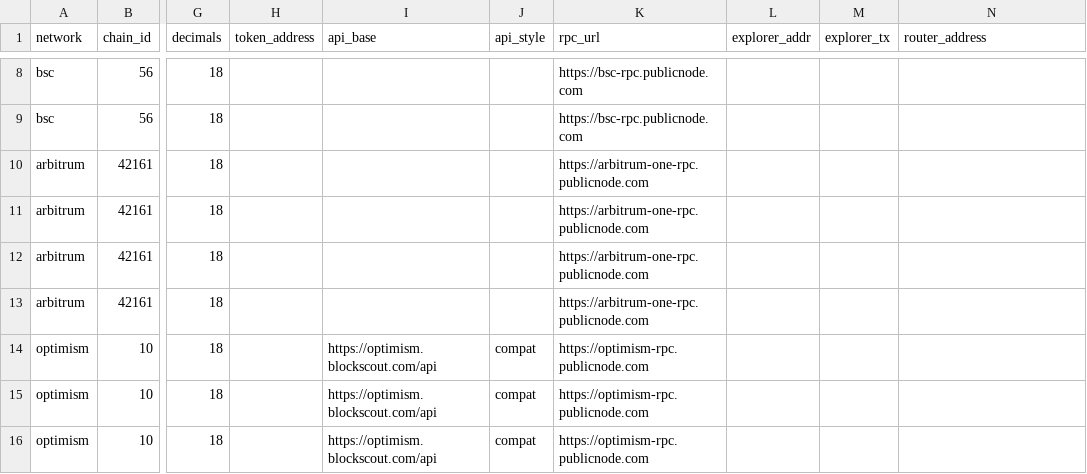
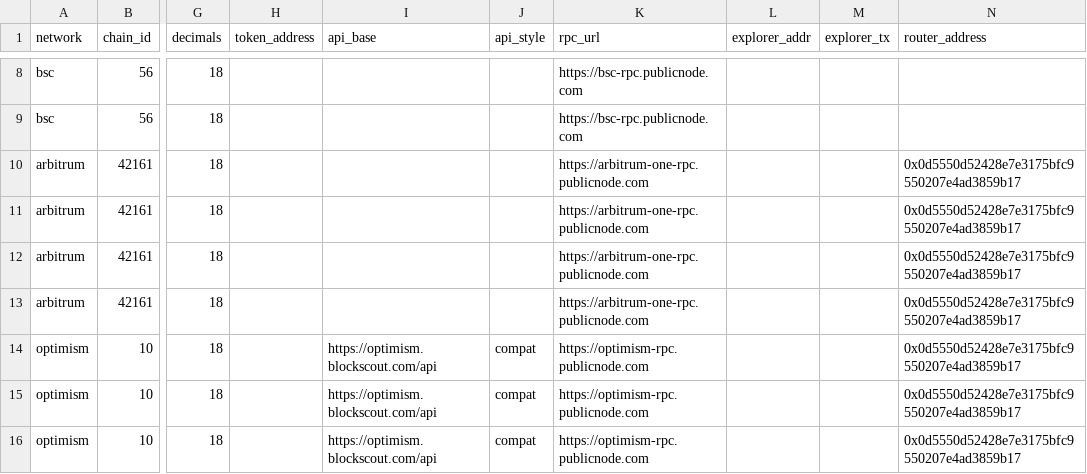
Before and after one commit to prettydeath/TornadoCash-demixer, a CSV file: tornado_demix/data/networks.csv, drawn as a sheet; only a part is shown, gaps mark what is left out; the diff covers the shown part only; the diff names each change by its address in the sheet, - before the commit and + after, or states it on an @@ line.

```diff
--- a/tornado_demix/data/networks.csv
+++ b/tornado_demix/data/networks.csv
-N10:N16 (router_address): (empty)
+N10:N16 (router_address): 0x0d5550d52428e7e3175bfc9550207e4ad3859b17
```
Also changed, not shown: 1 added row and 16 edited cells elsewhere in this file, 14 other files.
